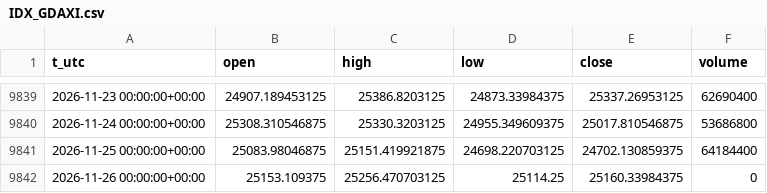
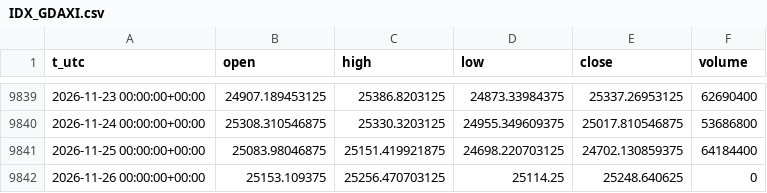
Before and after one commit to egedogann/piyasa-veri, a CSV file: data/d1/IDX_GDAXI.csv, drawn as a sheet; only a part is shown, gaps mark what is left out.

```diff
--- a/data/d1/IDX_GDAXI.csv
+++ b/data/d1/IDX_GDAXI.csv
@@ -9841,2 +9841,2 @@ t_utc,open,high,low,close,volume
 2026-11-25 00:00:00+00:00,25083.98046875,25151.419921875,24698.220703125,24702.130859375,64184400
-2026-11-26 00:00:00+00:00,25153.109375,25256.470703125,25114.25,25160.33984375,0
+2026-11-26 00:00:00+00:00,25153.109375,25256.470703125,25114.25,25248.640625,0
```
Also changed, not shown: data/d1/BZ_F.csv, data/d1/NQ_F.csv, 19 other files.
